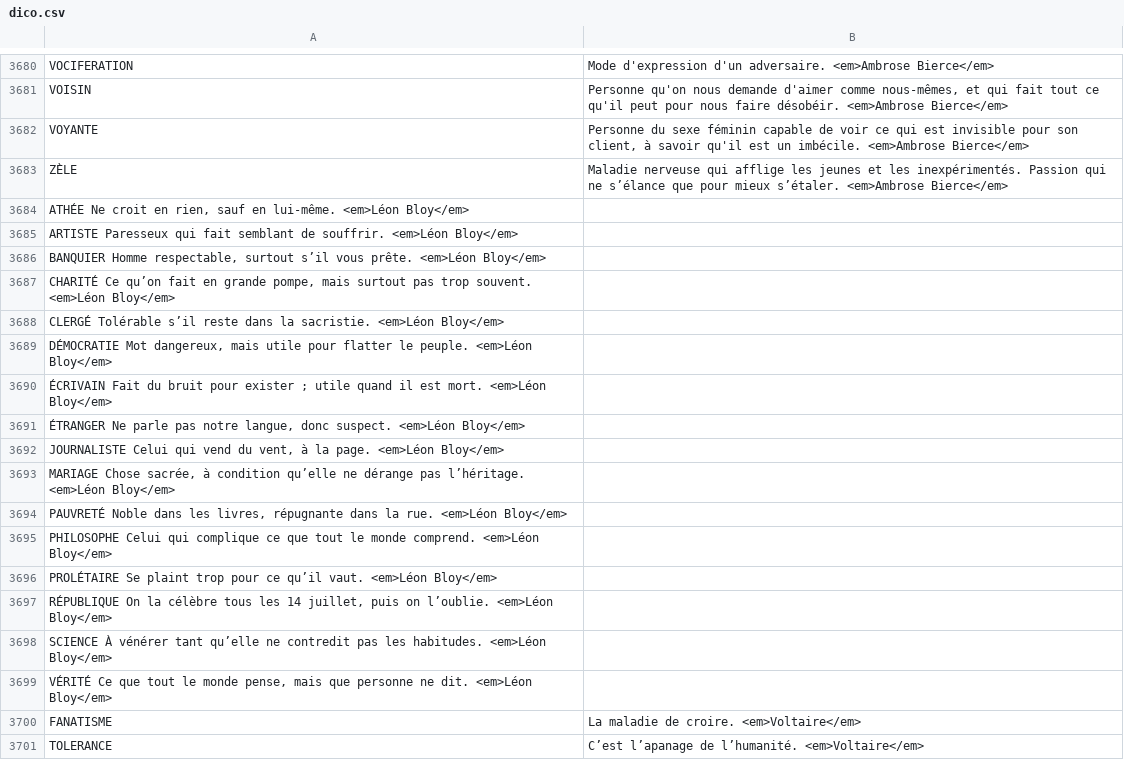
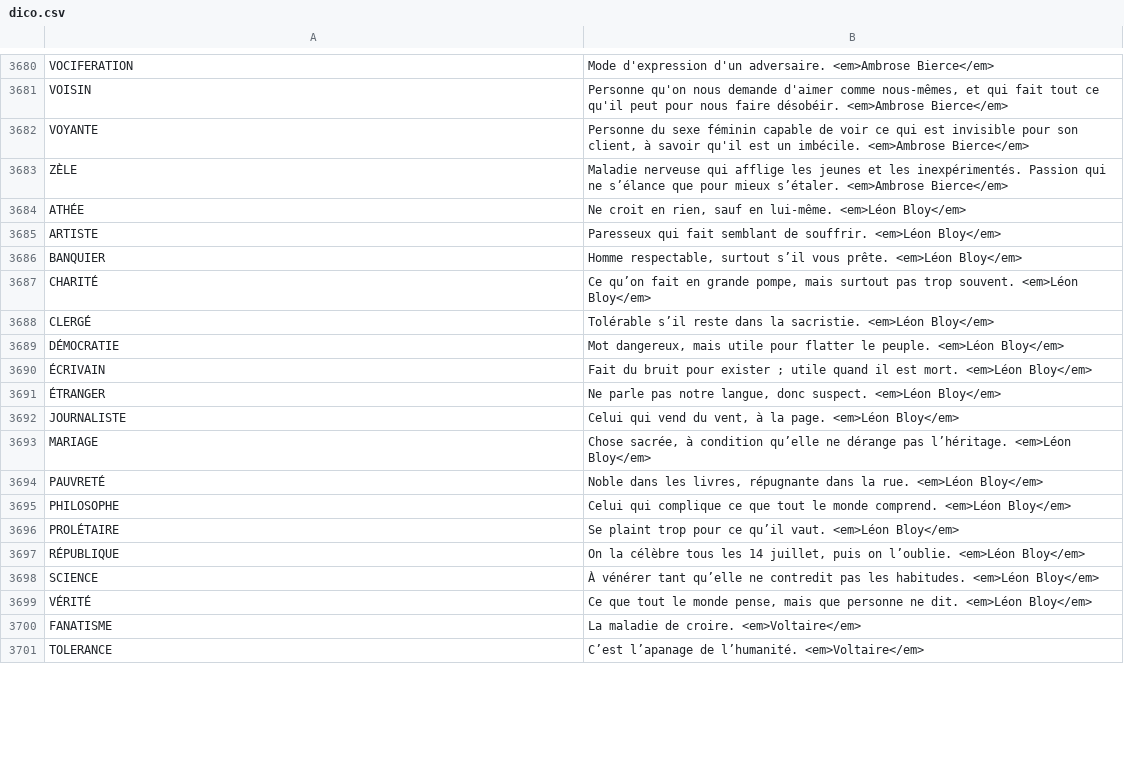
Before and after one commit to adrienmalin/mots-croises, a CSV file: dico.csv, drawn as a sheet; only a part is shown, gaps mark what is left out; the diff covers the shown part only.

Commit message:
tab

```diff
--- a/dico.csv
+++ b/dico.csv
@@ -3683,18 +3683,18 @@ VOYANTE	Personne du sexe féminin capable de voir ce qui est invisible pour son
 ZÈLE	Maladie nerveuse qui afflige les jeunes et les inexpérimentés. Passion qui ne s’élance que pour mieux s’étaler. <em>Ambrose Bierce</em>
-ATHÉE   Ne croit en rien, sauf en lui-même. <em>Léon Bloy</em>
-ARTISTE Paresseux qui fait semblant de souffrir. <em>Léon Bloy</em>
-BANQUIER        Homme respectable, surtout s’il vous prête. <em>Léon Bloy</em>
-CHARITÉ Ce qu’on fait en grande pompe, mais surtout pas trop souvent. <em>Léon Bloy</em>
-CLERGÉ  Tolérable s’il reste dans la sacristie. <em>Léon Bloy</em>
-DÉMOCRATIE      Mot dangereux, mais utile pour flatter le peuple. <em>Léon Bloy</em>
-ÉCRIVAIN        Fait du bruit pour exister ; utile quand il est mort. <em>Léon Bloy</em>
-ÉTRANGER        Ne parle pas notre langue, donc suspect. <em>Léon Bloy</em>
-JOURNALISTE     Celui qui vend du vent, à la page. <em>Léon Bloy</em>
-MARIAGE Chose sacrée, à condition qu’elle ne dérange pas l’héritage. <em>Léon Bloy</em>
-PAUVRETÉ        Noble dans les livres, répugnante dans la rue. <em>Léon Bloy</em>
-PHILOSOPHE      Celui qui complique ce que tout le monde comprend. <em>Léon Bloy</em>
-PROLÉTAIRE      Se plaint trop pour ce qu’il vaut. <em>Léon Bloy</em>
-RÉPUBLIQUE      On la célèbre tous les 14 juillet, puis on l’oublie. <em>Léon Bloy</em>
-SCIENCE À vénérer tant qu’elle ne contredit pas les habitudes. <em>Léon Bloy</em>
-VÉRITÉ  Ce que tout le monde pense, mais que personne ne dit. <em>Léon Bloy</em>
+ATHÉE	Ne croit en rien, sauf en lui-même. <em>Léon Bloy</em>
+ARTISTE	Paresseux qui fait semblant de souffrir. <em>Léon Bloy</em>
+BANQUIER	Homme respectable, surtout s’il vous prête. <em>Léon Bloy</em>
+CHARITÉ	Ce qu’on fait en grande pompe, mais surtout pas trop souvent. <em>Léon Bloy</em>
+CLERGÉ	Tolérable s’il reste dans la sacristie. <em>Léon Bloy</em>
+DÉMOCRATIE	Mot dangereux, mais utile pour flatter le peuple. <em>Léon Bloy</em>
+ÉCRIVAIN	Fait du bruit pour exister ; utile quand il est mort. <em>Léon Bloy</em>
+ÉTRANGER	Ne parle pas notre langue, donc suspect. <em>Léon Bloy</em>
+JOURNALISTE	Celui qui vend du vent, à la page. <em>Léon Bloy</em>
+MARIAGE	Chose sacrée, à condition qu’elle ne dérange pas l’héritage. <em>Léon Bloy</em>
+PAUVRETÉ	Noble dans les livres, répugnante dans la rue. <em>Léon Bloy</em>
+PHILOSOPHE	Celui qui complique ce que tout le monde comprend. <em>Léon Bloy</em>
+PROLÉTAIRE	Se plaint trop pour ce qu’il vaut. <em>Léon Bloy</em>
+RÉPUBLIQUE	On la célèbre tous les 14 juillet, puis on l’oublie. <em>Léon Bloy</em>
+SCIENCE	À vénérer tant qu’elle ne contredit pas les habitudes. <em>Léon Bloy</em>
+VÉRITÉ	Ce que tout le monde pense, mais que personne ne dit. <em>Léon Bloy</em>
 FANATISME	La maladie de croire. <em>Voltaire</em>
```
Also changed, not shown: 1 added row and 1 removed row elsewhere in this file.
